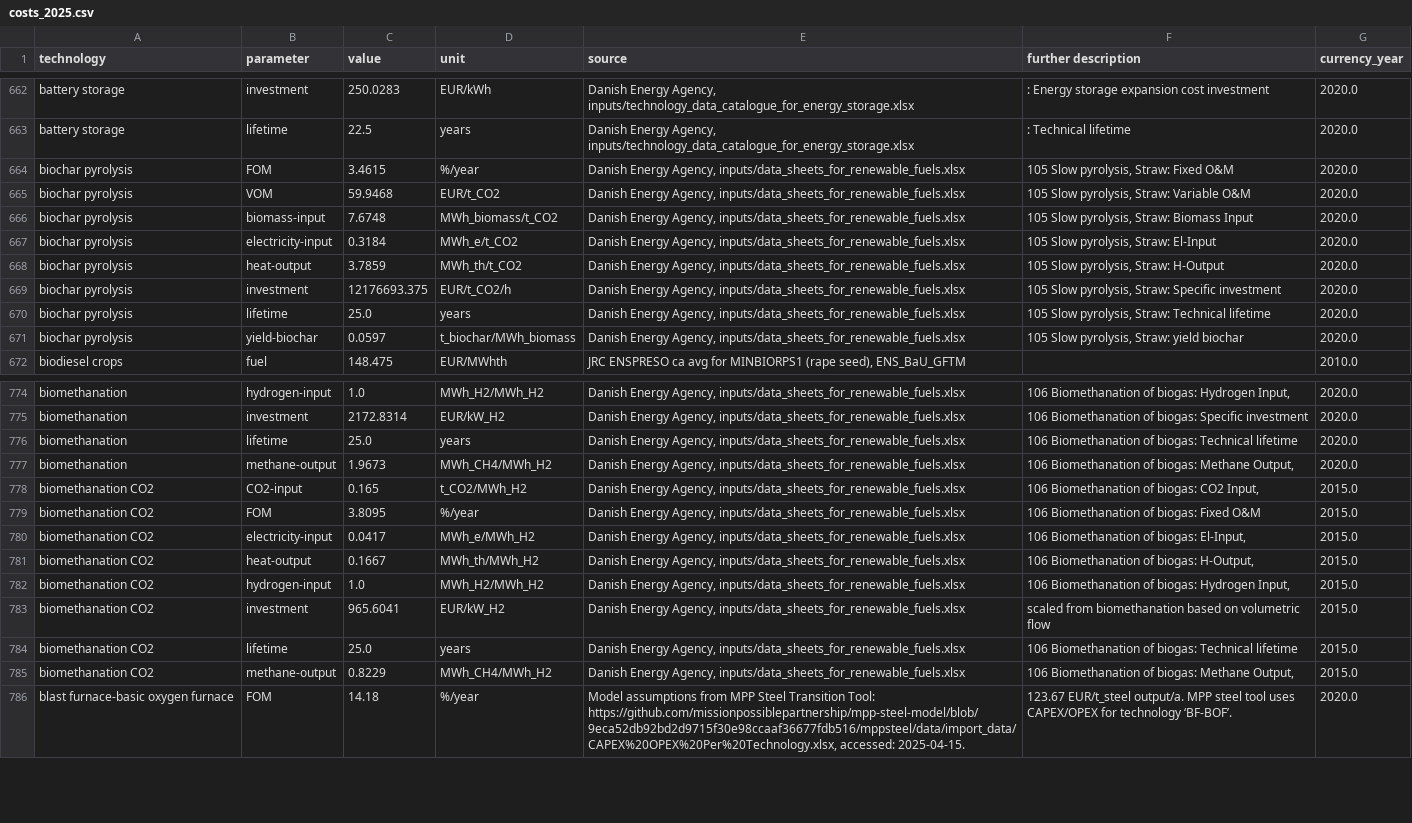
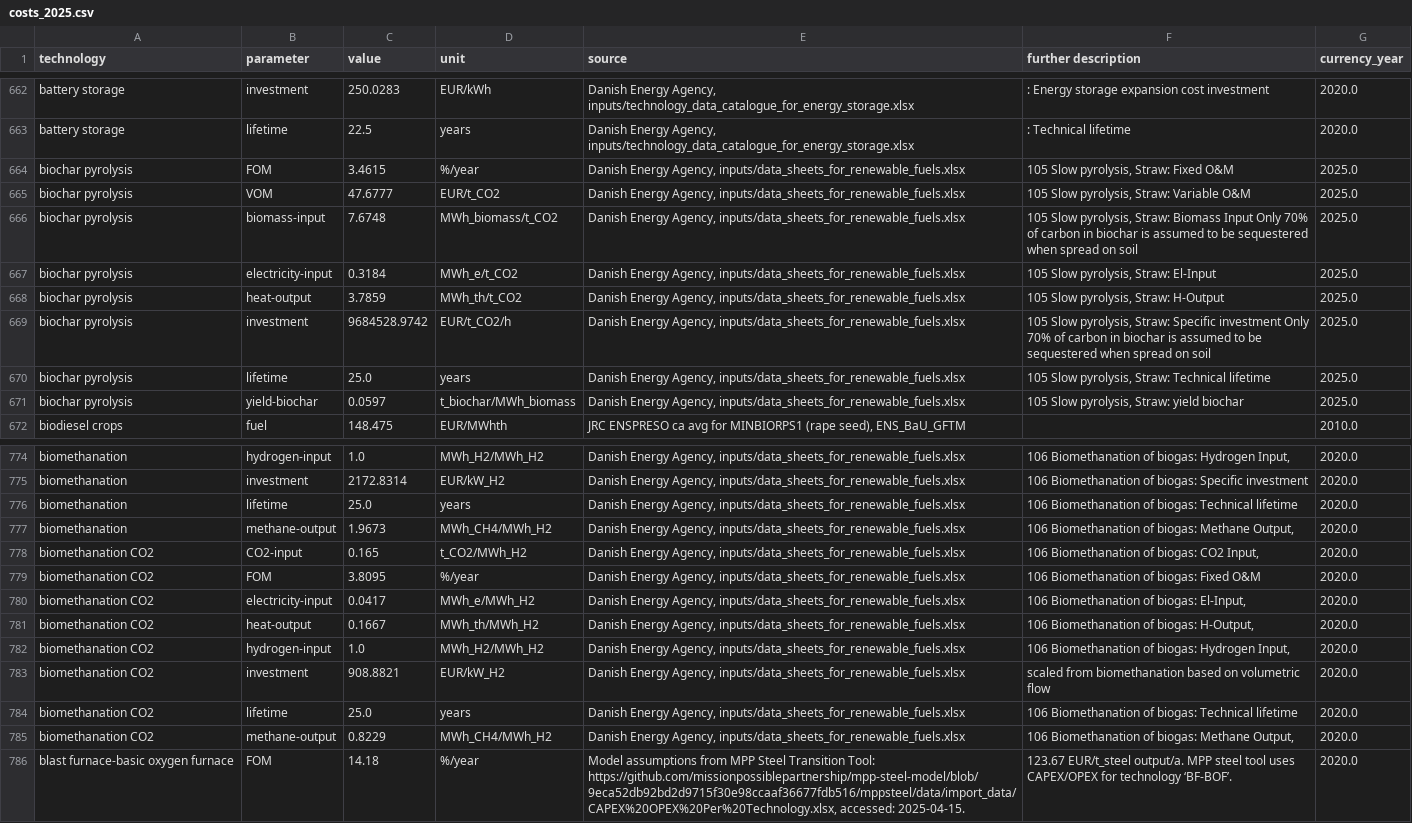
Before and after one commit to BertoGBG/technology-data, a CSV file: outputs/costs_2025.csv, drawn as a sheet; only a part is shown, gaps mark what is left out; the diff names each change by its address in the sheet, - before the commit and + after, or states it on an @@ line.

```diff
--- a/outputs/costs_2025.csv
+++ b/outputs/costs_2025.csv
-G664:G671 (currency_year): 2020.0
+G664:G671 (currency_year): 2025.0
-C665 (value): 59.9468
+C665 (value): 47.6777
-F666 (further description): …Biomass Input
+F666 (further description): …Biomass Input Only 70% of carbon in biochar is assumed to be sequestered when spread on soil
-C669 (value): 12176693.375
+C669 (value): 9684528.9742
-F669 (further description): …Specific investment
+F669 (further description): …Specific investment Only 70% of carbon in biochar is assumed to be sequestered when spread on soil
-G778:G785 (currency_year): 2015.0
+G778:G785 (currency_year): 2020.0
-C783 (value): 965.6041
+C783 (value): 908.8821
```
Also changed, not shown: outputs/costs_2020.csv, outputs/costs_2030.csv, 12 other files.
